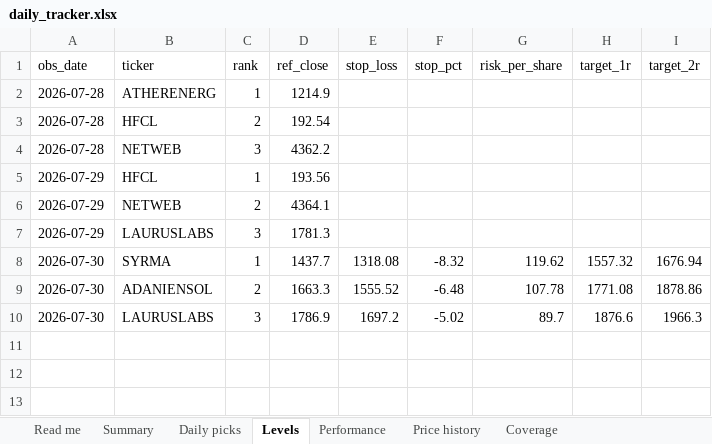
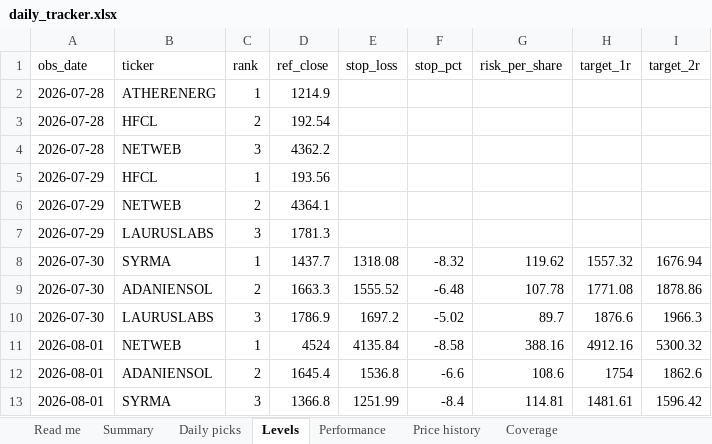
Before and after one commit to compukidsdgp-creator/Swing-trading, an Excel workbook: reports/daily_tracker.xlsx, sheet Levels, drawn as a sheet; values as stored, in another font and other column widths than the file's, no borders; the diff names each change by its address in the sheet, - before the commit and + after, or states it on an @@ line.

```diff
--- a/reports/daily_tracker.xlsx (sheet Levels)
+++ b/reports/daily_tracker.xlsx (sheet Levels)
+row 11: 2026-08-01 | NETWEB | 1 | 4524 | 4135.84 | -8.58 | 388.16 | 4912.16 | 5300.32
+row 12: 2026-08-01 | ADANIENSOL | 2 | 1645.4 | 1536.8 | -6.6 | 108.6 | 1754 | 1862.6
+row 13: 2026-08-01 | SYRMA | 3 | 1366.8 | 1251.99 | -8.4 | 114.81 | 1481.61 | 1596.42
```
Also changed, not shown: sheet Price history, sheet Daily picks, sheet Performance, sheet Summary, sheet Coverage, sheet Read me, 6 other files.
